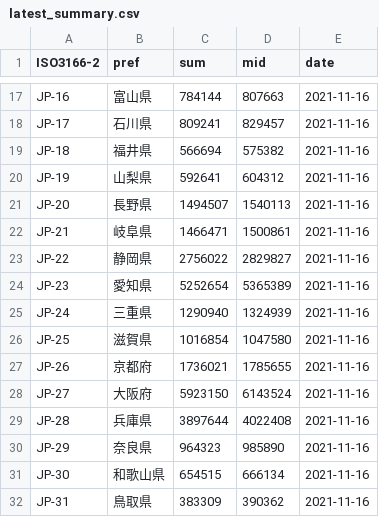
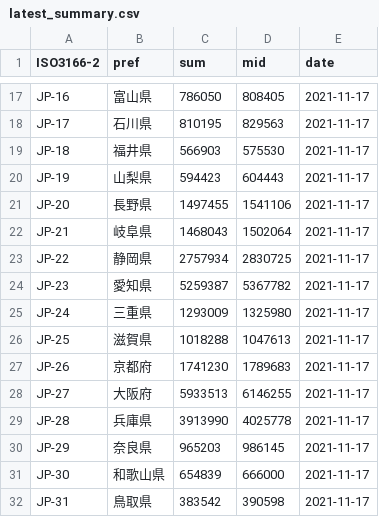
Before and after one commit to code4fukui/covid19vaccine, a CSV file: latest_summary.csv, drawn as a sheet; only a part is shown, gaps mark what is left out; the diff covers the shown part only; the diff names each change by its address in the sheet, - before the commit and + after, or states it on an @@ line.

```diff
--- a/latest_summary.csv
+++ b/latest_summary.csv
-C17 (sum): 784144
+C17 (sum): 786050
-D17 (mid): 807663
+D17 (mid): 808405
-E17:E32 (date): 2021-11-16
+E17:E32 (date): 2021-11-17
-C18 (sum): 809241
+C18 (sum): 810195
-D18 (mid): 829457
+D18 (mid): 829563
-C19 (sum): 566694
+C19 (sum): 566903
-D19 (mid): 575382
+D19 (mid): 575530
-C20 (sum): 592641
+C20 (sum): 594423
-D20 (mid): 604312
+D20 (mid): 604443
-C21 (sum): 1494507
+C21 (sum): 1497455
-D21 (mid): 1540113
+D21 (mid): 1541106
-C22 (sum): 1466471
+C22 (sum): 1468043
-D22 (mid): 1500861
+D22 (mid): 1502064
-C23 (sum): 2756022
+C23 (sum): 2757934
-D23 (mid): 2829827
+D23 (mid): 2830725
-C24 (sum): 5252654
+C24 (sum): 5259387
-D24 (mid): 5365389
+D24 (mid): 5367782
-C25 (sum): 1290940
+C25 (sum): 1293009
-D25 (mid): 1324939
+D25 (mid): 1325980
-C26 (sum): 1016854
+C26 (sum): 1018288
-D26 (mid): 1047580
+D26 (mid): 1047613
-C27 (sum): 1736021
+C27 (sum): 1741230
-D27 (mid): 1785655
+D27 (mid): 1789683
-C28 (sum): 5923150
+C28 (sum): 5933513
-D28 (mid): 6143524
+D28 (mid): 6146255
-C29 (sum): 3897644
+C29 (sum): 3913990
-D29 (mid): 4022408
+D29 (mid): 4025778
-C30 (sum): 964323
+C30 (sum): 965203
-D30 (mid): 985890
+D30 (mid): 986145
-C31 (sum): 654515
+C31 (sum): 654839
-D31 (mid): 666134
+D31 (mid): 666000
-C32 (sum): 383309
+C32 (sum): 383542
-D32 (mid): 390362
+D32 (mid): 390598
```
Also changed, not shown: 93 edited cells elsewhere in this file, 2 other files.
